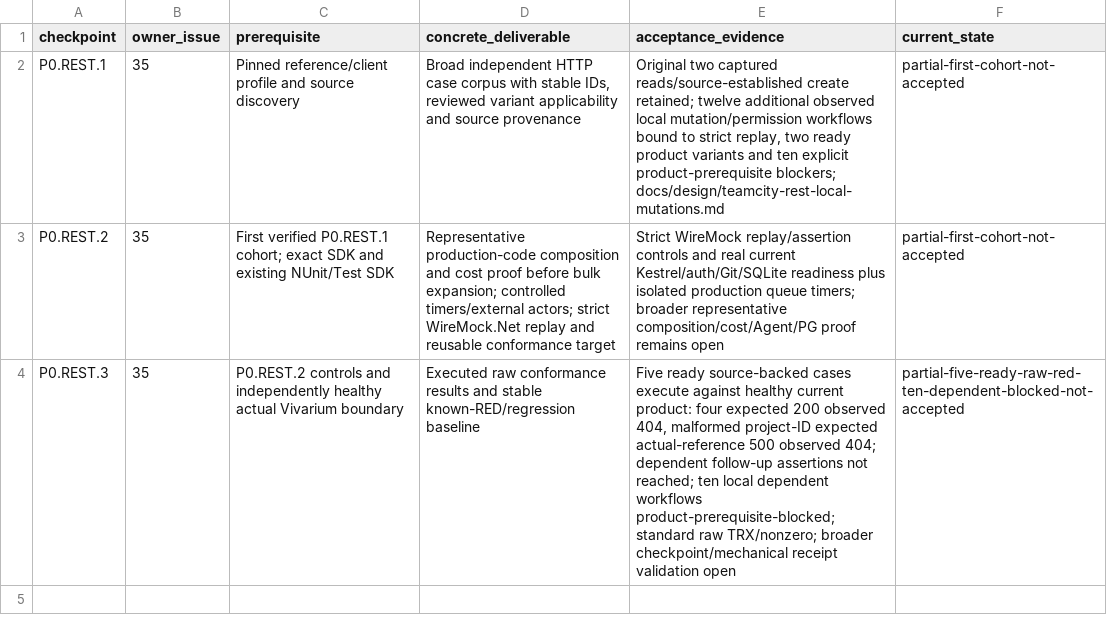
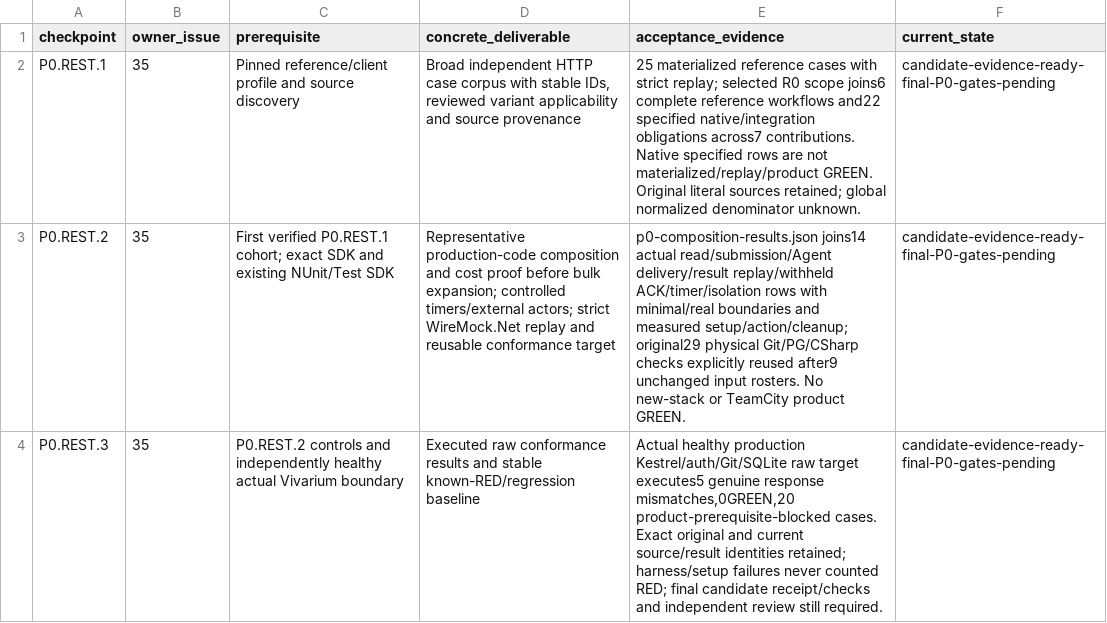
Before and after one commit to iXab3r/Vivarium, a TSV file: .workspace/workstreams/coherent-refactor/rest-conformance-checkpoints.tsv, drawn as a sheet; the diff names each change by its address in the sheet, - before the commit and + after, or states it on an @@ line.

```diff
--- a/.workspace/workstreams/coherent-refactor/rest-conformance-checkpoints.tsv
+++ b/.workspace/workstreams/coherent-refactor/rest-conformance-checkpoints.tsv
-E2 (acceptance_evidence): Original two captured reads/source-established create retained; twelve additional observed local mutation/permission workflows bound to strict replay, two ready product variants and ten explicit product-prerequisite blockers; docs/design/teamcity-rest-local-mutations.md
+E2 (acceptance_evidence): 25 materialized reference cases with strict replay; selected R0 scope joins6 complete reference workflows and22 specified native/integration obligations across7 contributions. Native specified rows are not materialized/replay/product GREEN. Original literal sources retained; global normalized denominator unknown.
-F2:F3 (current_state): partial-first-cohort-not-accepted
+F2:F3 (current_state): candidate-evidence-ready-final-P0-gates-pending
-E3 (acceptance_evidence): Strict WireMock replay/assertion controls and real current Kestrel/auth/Git/SQLite readiness plus isolated production queue timers; broader representative composition/cost/Agent/PG proof remains open
+E3 (acceptance_evidence): p0-composition-results.json joins14 actual read/submission/Agent delivery/result replay/withheld ACK/timer/isolation rows with minimal/real boundaries and measured setup/action/cleanup; original29 physical Git/PG/CSharp checks explicitly reused after9 unchanged input rosters. No new-stack or TeamCity product GREEN.
-E4 (acceptance_evidence): Five ready source-backed cases execute against healthy current product: four expected 200 observed 404, malformed project-ID expected actual-reference 500 observed 404; dependent follow-up assertions not reached; ten local dependent workflows product-prerequisite-blocked; standard raw TRX/nonzero; broader checkpoint/mechanical receipt validation open
+E4 (acceptance_evidence): Actual healthy production Kestrel/auth/Git/SQLite raw target executes5 genuine response mismatches,0GREEN,20 product-prerequisite-blocked cases. Exact original and current source/result identities retained; harness/setup failures never counted RED; final candidate receipt/checks and independent review still required.
-F4 (current_state): partial-five-ready-raw-red-ten-dependent-blocked-not-accepted
+F4 (current_state): candidate-evidence-ready-final-P0-gates-pending
```
Also changed, not shown: .workspace/workstreams/coherent-refactor/gap-dispositions.tsv, .workspace/workstreams/coherent-refactor/subsystem-contributions.tsv, 15 other files.
